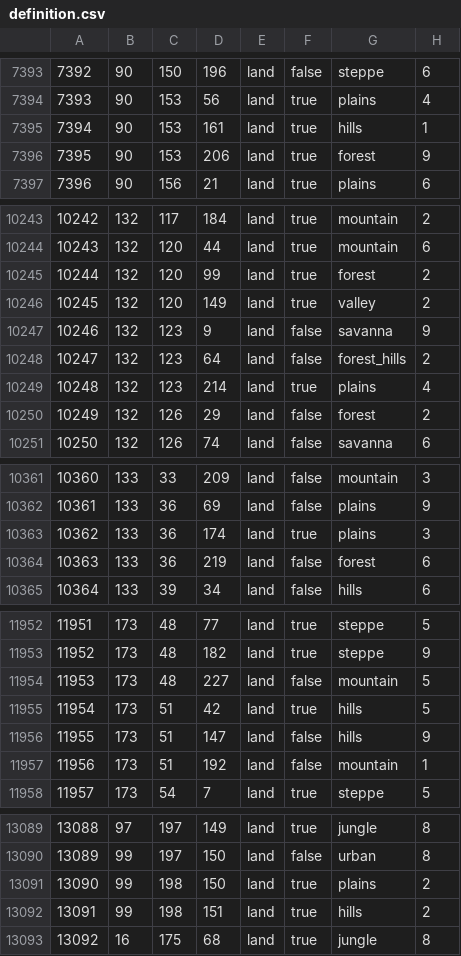
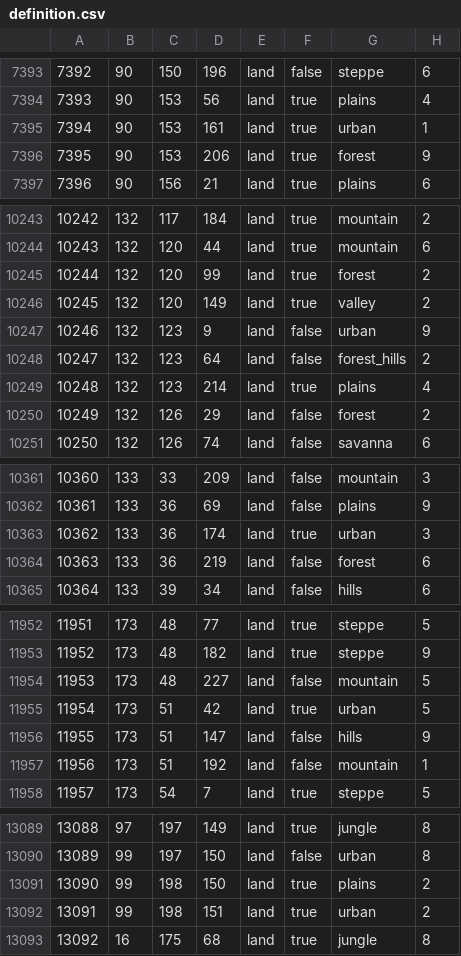
Before and after one commit to NewGrestin/PaxBritannicaRedux, a CSV file: map/definition.csv, drawn as a sheet; only a part is shown, gaps mark what is left out; the diff covers the shown part only.

```diff
--- a/map/definition.csv
+++ b/map/definition.csv
@@ -7394,3 +7394,3 @@
 7393;90;153;56;land;true;plains;4
-7394;90;153;161;land;true;hills;1
+7394;90;153;161;land;true;urban;1
 7395;90;153;206;land;true;forest;9
@@ -10246,3 +10246,3 @@
 10245;132;120;149;land;true;valley;2
-10246;132;123;9;land;false;savanna;9
+10246;132;123;9;land;false;urban;9
 10247;132;123;64;land;false;forest_hills;2
@@ -10362,3 +10362,3 @@
 10361;133;36;69;land;false;plains;9
-10362;133;36;174;land;true;plains;3
+10362;133;36;174;land;true;urban;3
 10363;133;36;219;land;false;forest;6
@@ -11954,3 +11954,3 @@
 11953;173;48;227;land;false;mountain;5
-11954;173;51;42;land;true;hills;5
+11954;173;51;42;land;true;urban;5
 11955;173;51;147;land;false;hills;9
@@ -13091,3 +13091,3 @@
 13090;99;198;150;land;true;plains;2
-13091;99;198;151;land;true;hills;2
+13091;99;198;151;land;true;urban;2
 13092;16;175;68;land;true;jungle;8
```
Also changed, not shown: 1 added row and 8 edited cells elsewhere in this file, map/adjacencies.csv, 41 other files.
